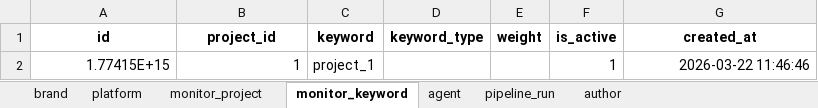
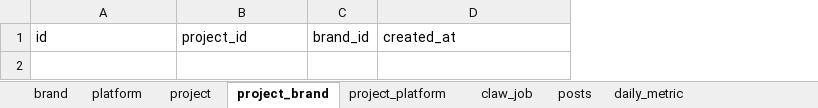
Before and after one commit to Janbecca/prodwatch, an Excel workbook: backend/database/prodwatch_database.xlsx, sheet project_brand, drawn as a sheet; values as stored, in another font and other column widths than the file's, no borders; removed rows and columns are numbered as before the commit, all else as after; the diff names each change by its address in the sheet, - before the commit and + after, or states it on an @@ line.

```diff
--- a/backend/database/prodwatch_database.xlsx (sheet project_brand)
+++ b/backend/database/prodwatch_database.xlsx (sheet project_brand)
-sheet tab: monitor_project
+sheet tab: project
-sheet tab: monitor_keyword
+sheet tab: project_brand
-sheet tab: agent
+sheet tab: project_platform
-sheet tab: pipeline_run
+sheet tab: claw_job
-sheet tab: author
+sheet tab: posts
-column C, row 1: keyword
-column D, row 1: keyword_type
-column E, row 1: weight
-column F, row 1: is_active
+column C, row 1: brand_id
@@ A1:B1 bold: on → off, alignment: center → left @@
@@ D1 bold: on → off, alignment: center → left @@
-row 2: 1.77415E+15 | 1 | project_1 |  |  | 1 | 2026-03-22 11:46:46
```
Also changed, not shown: sheet daily_metric, sheet claw_job, sheet project_platform, sheet platform, sheet brand, sheet posts, 1 more sheet, other sheet tabs, 58 other files.
